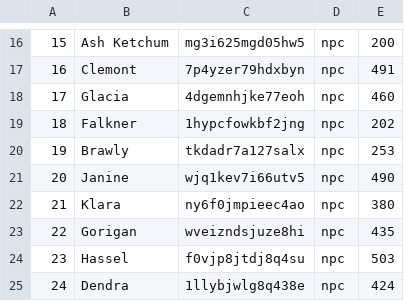
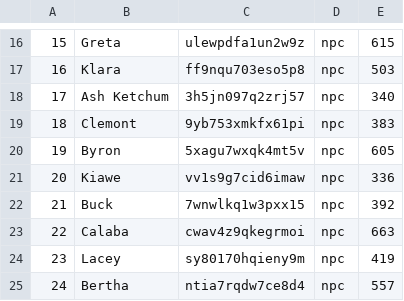
Before and after one commit to Labpro-21/if1210-2024-tubes-k08-a, a CSV file: data/saves/default-save/database_user.csv, drawn as a sheet; only a part is shown, gaps mark what is left out; the diff covers the shown part only.

```diff
--- a/data/saves/default-save/database_user.csv
+++ b/data/saves/default-save/database_user.csv
@@ -16,10 +16,10 @@
-15;Ash Ketchum;mg3i625mgd05hw5;npc;200
-16;Clemont;7p4yzer79hdxbyn;npc;491
-17;Glacia;4dgemnhjke77eoh;npc;460
-18;Falkner;1hypcfowkbf2jng;npc;202
-19;Brawly;tkdadr7a127salx;npc;253
-20;Janine;wjq1kev7i66utv5;npc;490
-21;Klara;ny6f0jmpieec4ao;npc;380
-22;Gorigan;wveizndsjuze8hi;npc;435
-23;Hassel;f0vjp8jtdj8q4su;npc;503
-24;Dendra;1llybjwlg8q438e;npc;424
+15;Greta;ulewpdfa1un2w9z;npc;615
+16;Klara;ff9nqu703eso5p8;npc;503
+17;Ash Ketchum;3h5jn097q2zrj57;npc;340
+18;Clemont;9yb753xmkfx61pi;npc;383
+19;Byron;5xagu7wxqk4mt5v;npc;605
+20;Kiawe;vv1s9g7cid6imaw;npc;336
+21;Buck;7wnwlkq1w3pxx15;npc;392
+22;Calaba;cwav4z9qkegrmoi;npc;663
+23;Lacey;sy80170hqieny9m;npc;419
+24;Bertha;ntia7rqdw7ce8d4;npc;557
```
Also changed, not shown: 57 edited cells elsewhere in this file, data/saves/default-save/database_inventory_monster.csv, data/saves/default-save/database_laboratory.csv, 26 other files.
